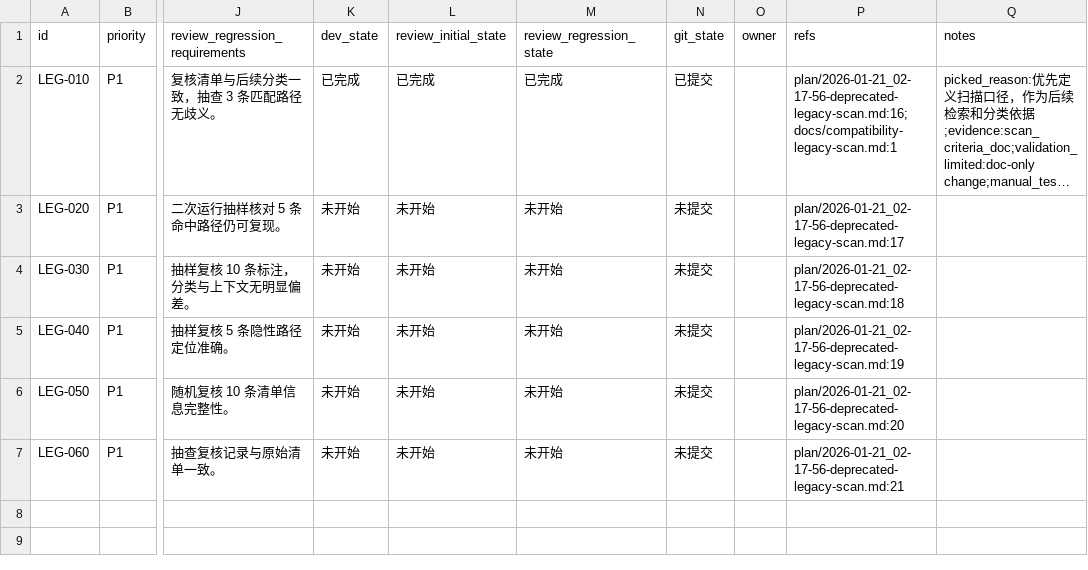
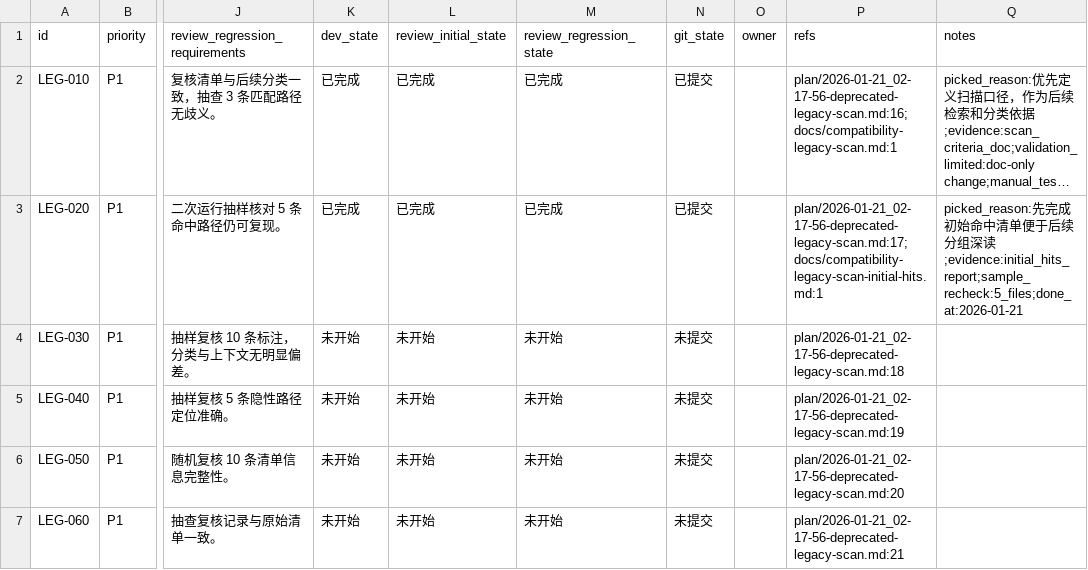
Before and after one commit to talex-touch/tuff, a CSV file: apps/core-app/issues/2026-01-21_02-43-02-deprecated-legacy-scan.csv, drawn as a sheet; only a part is shown, gaps mark what is left out; long unchanged cells end in …; the diff names each change by its address in the sheet, - before the commit and + after, or states it on an @@ line.

Commit message:
docs(core-app): add initial legacy scan hits

```diff
--- a/apps/core-app/issues/2026-01-21_02-43-02-deprecated-legacy-scan.csv
+++ b/apps/core-app/issues/2026-01-21_02-43-02-deprecated-legacy-scan.csv
-K3 (dev_state): 未开始
+K3 (dev_state): 已完成
-L3 (review_initial_state): 未开始
+L3 (review_initial_state): 已完成
-M3 (review_regression_state): 未开始
+M3 (review_regression_state): 已完成
-N3 (git_state): 未提交
+N3 (git_state): 已提交
-P3 (refs): plan/2026-01-21_02-17-56-deprecated-legacy-scan.md:17
+P3 (refs): plan/2026-01-21_02-17-56-deprecated-legacy-scan.md:17;docs/compatibility-legacy-scan-initial-hits.md:1
-Q3 (notes): (empty)
+Q3 (notes): picked_reason:先完成初始命中清单便于后续分组深读;evidence:initial_hits_report;sample_recheck:5_files;done_at:2026-01-21
```
Also changed, not shown: 1 other file.
